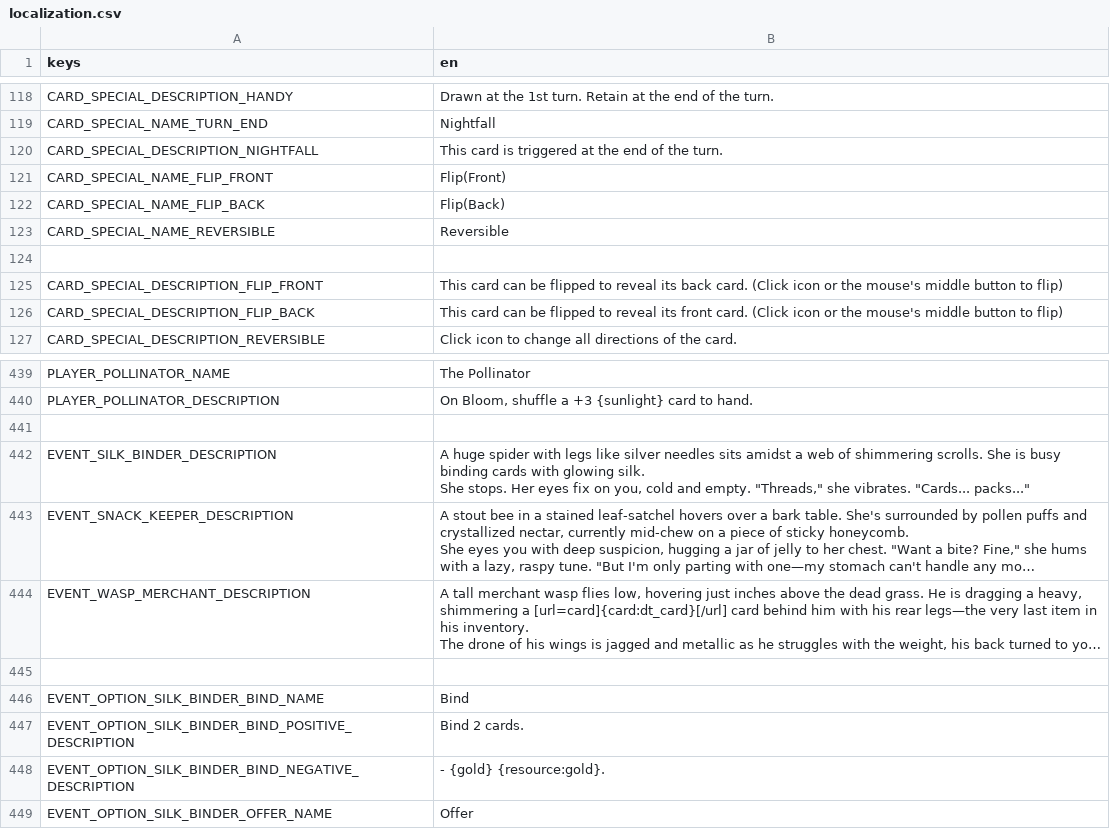
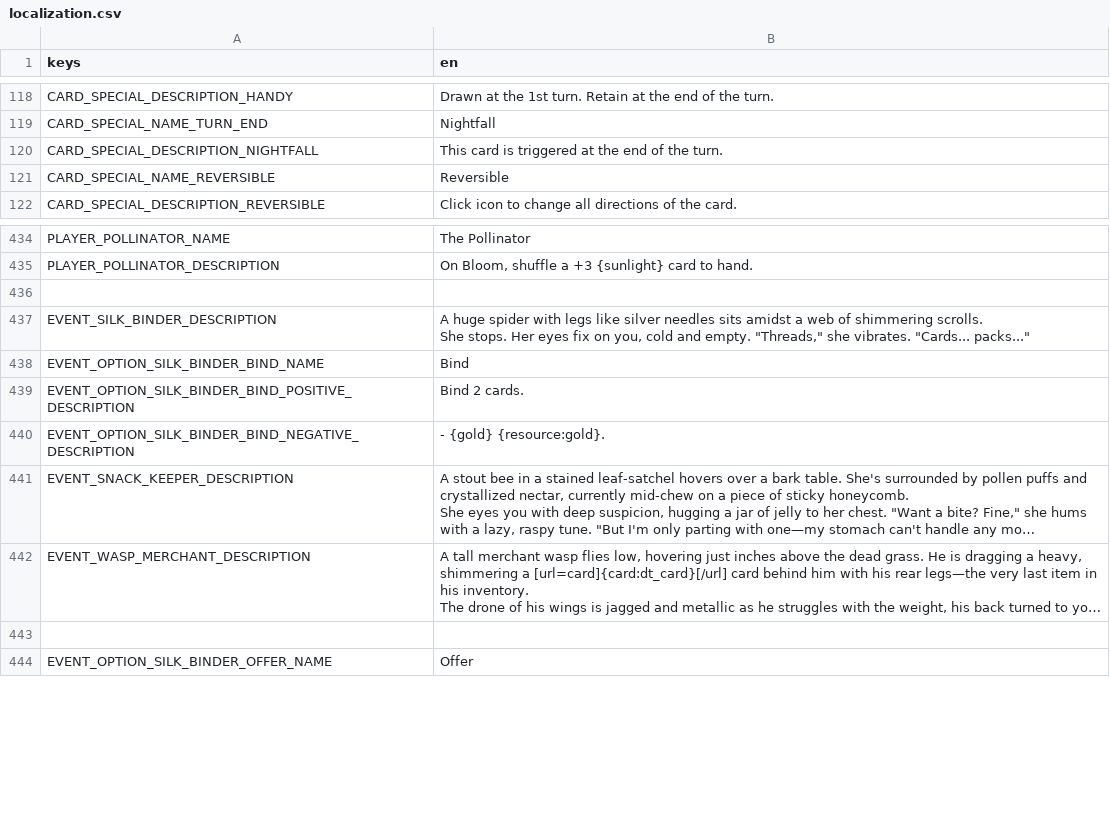
Before and after one commit to cyanglaz/garden, a CSV file: resources/localization/localization.csv, drawn as a sheet; only a part is shown, gaps mark what is left out; long unchanged cells end in …; removed rows and columns are numbered as before the commit, all else as after; ↵ is a line break in a cell; the diff names each change by its address in the sheet, - before the commit and + after, or states it on an @@ line.

Commit message:
remove back card and card flipping (#149)

```diff
--- a/resources/localization/localization.csv
+++ b/resources/localization/localization.csv
-row 121: CARD_SPECIAL_NAME_FLIP_FRONT | Flip(Front)
-row 122: CARD_SPECIAL_NAME_FLIP_BACK | Flip(Back)
-row 124: (empty)
-row 125: CARD_SPECIAL_DESCRIPTION_FLIP_FRONT | This card can be flipped to reveal its back card. (Click icon or the mouse's middle button to flip)
-row 126: CARD_SPECIAL_DESCRIPTION_FLIP_BACK | This card can be flipped to reveal its front card. (Click icon or the mouse's middle button to flip)
-B437 (en): …scrolls. She is busy binding cards with glowing silk. ↵ She stops. Her…
+B437 (en): …scrolls. ↵ She stops. Her…
@@ row 446 moved to row 438: EVENT_OPTION_SILK_BINDER_BIND_NAME @@
@@ row 447 moved to row 439: EVENT_OPTION_SILK_BINDER_BIND_POSITIVE_D… @@
@@ row 448 moved to row 440: EVENT_OPTION_SILK_BINDER_BIND_NEGATIVE_D… @@
```
Also changed, not shown: 30 other files.
